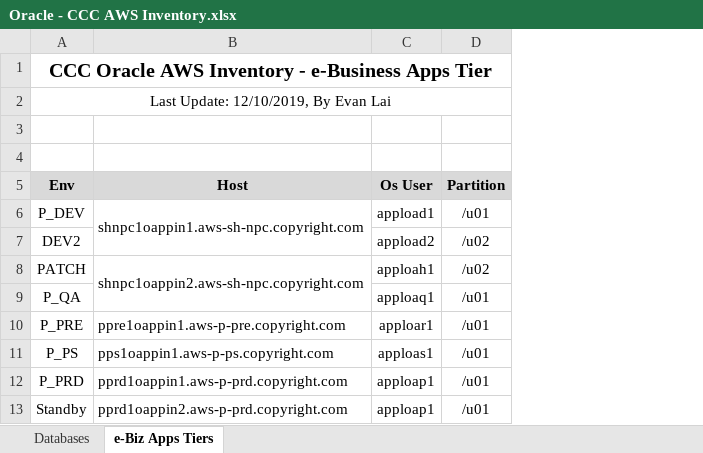
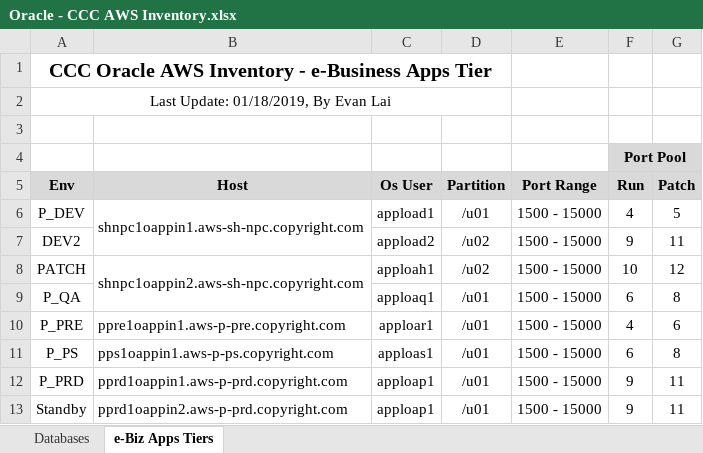
Before and after one commit to mludusan/DBA, an Excel workbook: Oracle - CCC AWS Inventory.xlsx, sheet e-Biz Apps Tiers, drawn as a sheet; values as stored, in another font and other column widths than the file's, no borders; the diff names each change by its address in the sheet, - before the commit and + after, or states it on an @@ line.

Commit message:
Updated Target Date

```diff
--- a/Oracle - CCC AWS Inventory.xlsx (sheet e-Biz Apps Tiers)
+++ b/Oracle - CCC AWS Inventory.xlsx (sheet e-Biz Apps Tiers)
+column E (Port Range), rows 6-13: all 1500 - 15000
+column F (Run), row 4: Port Pool; rows 6-13: 4 | 9 | 10 | 6 | 4 | 6 | 9 | 9
+column G (Patch), rows 6-13: 5 | 11 | 12 | 8 | 6 | 8 | 11 | 11
-A2 (Env): Last Update: 12/10/2019, By Evan Lai
+A2 (Env): Last Update: 01/18/2019, By Evan Lai
```
Also changed, not shown: sheet Databases.
